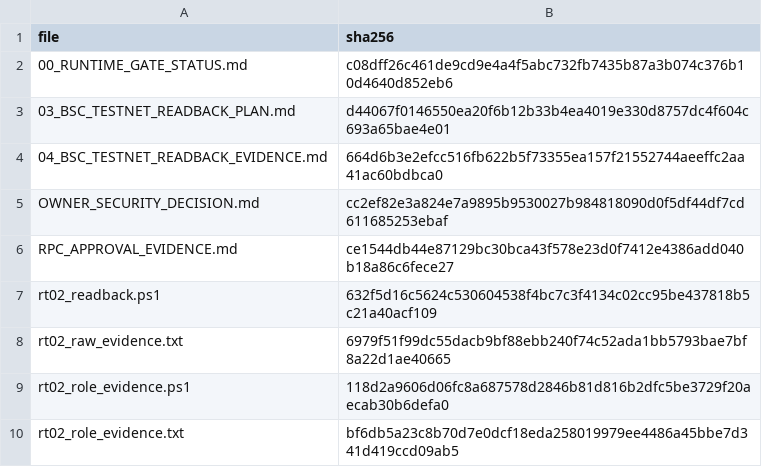
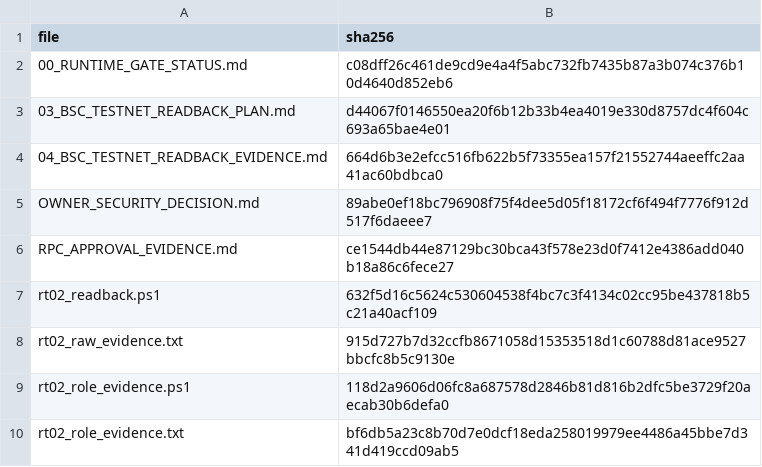
Before and after one commit to pandy123321/bnb-presale-minimal, a CSV file: docs/current/go-backend-v2/runtime-gate/RT02_FINAL_PAYLOAD_MANIFEST.csv, drawn as a sheet.

```diff
--- a/docs/current/go-backend-v2/runtime-gate/RT02_FINAL_PAYLOAD_MANIFEST.csv
+++ b/docs/current/go-backend-v2/runtime-gate/RT02_FINAL_PAYLOAD_MANIFEST.csv
@@ -4,6 +4,6 @@ file,sha256
 04_BSC_TESTNET_READBACK_EVIDENCE.md,664d6b3e2efcc516fb622b5f73355ea157f21552744aeeffc2aa41ac60bdbca0
-OWNER_SECURITY_DECISION.md,cc2ef82e3a824e7a9895b9530027b984818090d0f5df44df7cd611685253ebaf
+OWNER_SECURITY_DECISION.md,89abe0ef18bc796908f75f4dee5d05f18172cf6f494f7776f912d517f6daeee7
 RPC_APPROVAL_EVIDENCE.md,ce1544db44e87129bc30bca43f578e23d0f7412e4386add040b18a86c6fece27
 rt02_readback.ps1,632f5d16c5624c530604538f4bc7c3f4134c02cc95be437818b5c21a40acf109
-rt02_raw_evidence.txt,6979f51f99dc55dacb9bf88ebb240f74c52ada1bb5793bae7bf8a22d1ae40665
+rt02_raw_evidence.txt,915d727b7d32ccfb8671058d15353518d1c60788d81ace9527bbcfc8b5c9130e
 rt02_role_evidence.ps1,118d2a9606d06fc8a687578d2846b81d816b2dfc5be3729f20aecab30b6defa0
```
Also changed, not shown: 3 other files.
